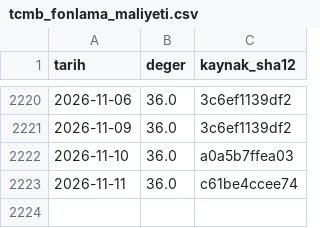
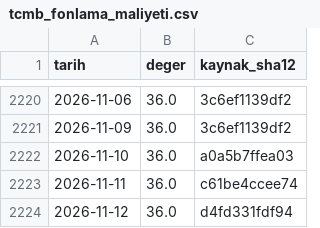
Before and after one commit to cihaozdemir-commits/pusula-acik, a CSV file: veri/resmi/evds/tcmb_fonlama_maliyeti.csv, drawn as a sheet; only a part is shown, gaps mark what is left out.

```diff
--- a/veri/resmi/evds/tcmb_fonlama_maliyeti.csv
+++ b/veri/resmi/evds/tcmb_fonlama_maliyeti.csv
@@ -2223 +2223,2 @@ tarih,deger,kaynak_sha12
 2026-11-11,36.0,c61be4ccee74
+2026-11-12,36.0,d4fd331fdf94
```
Also changed, not shown: veri/resmi/evds/altin_ons_usd.csv, veri/resmi/evds/tlref.csv, 5 other files.
